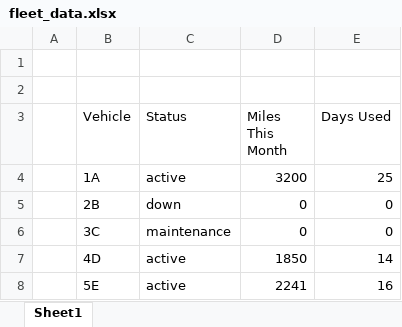
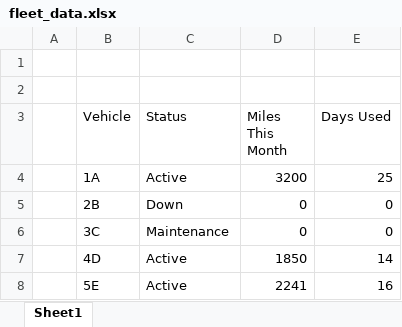
Before and after one commit to tzrence/jta-dashboard, an Excel workbook: fleet_data.xlsx, sheet Sheet1, drawn as a sheet; values as stored, in another font and other column widths than the file's, no borders; table styles not drawn; the diff names each change by its address in the sheet, - before the commit and + after, or states it on an @@ line.

Commit message:
Add files via upload

```diff
--- a/fleet_data.xlsx (sheet Sheet1)
+++ b/fleet_data.xlsx (sheet Sheet1)
-C4 (Status): active
+C4 (Status): Active
-C5 (Status): down
+C5 (Status): Down
-C6 (Status): maintenance
+C6 (Status): Maintenance
-C7:C8 (Status): active
+C7:C8 (Status): Active
```
